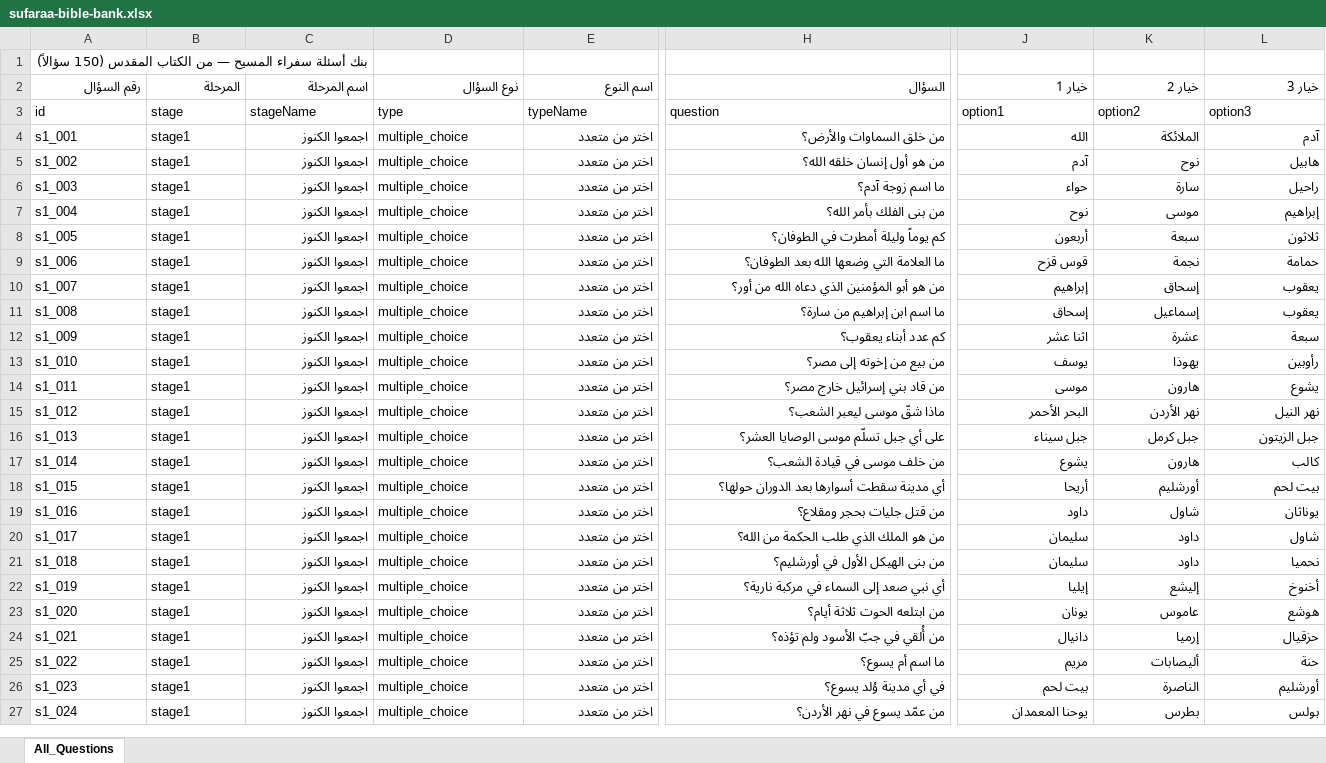
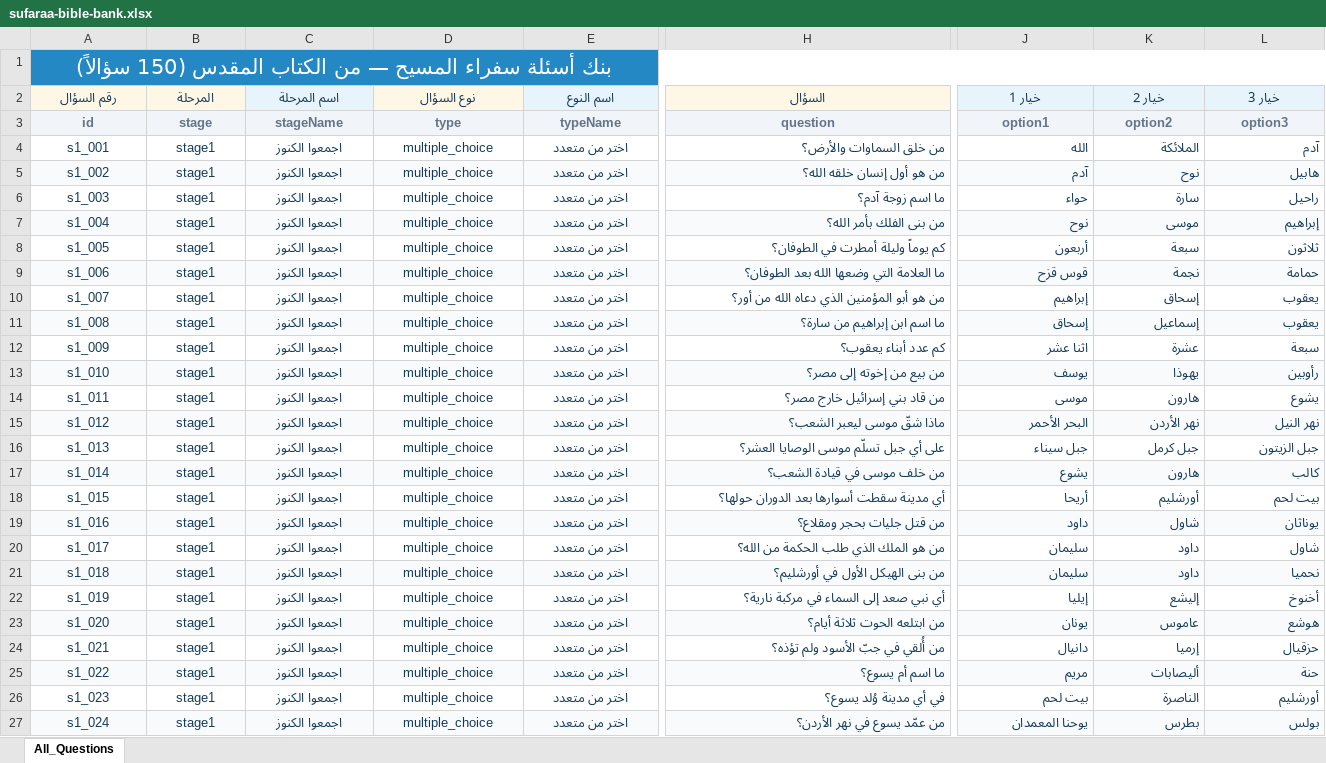
Before and after one commit to sufaraaalmasiih/sufaraa-al-maseeh-competition, an Excel workbook: public/templates/sufaraa-bible-bank.xlsx, sheet All_Questions, drawn as a sheet; only a part is shown, gaps mark what is left out; values as stored, in another font and other column widths than the file's, no borders; the diff covers the shown part only; the diff names each change by its address in the sheet, - before the commit and + after, or states it on an @@ line.

```diff
--- a/public/templates/sufaraa-bible-bank.xlsx (sheet All_Questions)
+++ b/public/templates/sufaraa-bible-bank.xlsx (sheet All_Questions)
@@ A1 alignment: right → center, bold: off → on @@
-A1:L1 fill: none
+A1:L1 fill: #2388C4
-A1 text colour: black
+A1 text colour: #FFFFFF, text size: larger
+A1:T1 merged
@@ A2:L2 text colour: black → #143A5A, alignment: right → center @@
-A2:L3 bold: off
+A2:L3 bold: on
-A2:B2 fill: none
+A2:B2 fill: #FFF7E6
-C2 fill: none
+C2 fill: #E8F4FC
-D2 fill: none
+D2 fill: #FFF7E6
-E2 fill: none
+E2 fill: #E8F4FC
-H2 fill: none
+H2 fill: #FFF7E6
-J2:L2 fill: none
+J2:L2 fill: #E8F4FC
@@ A3:L3 alignment: left → center, fill: none → #F1F5F9, text colour: black → #64748B @@
-A4:E27 text colour: black
+A4:E27 text colour: #143A5A
-A4:B27 alignment: left
+A4:B27 alignment: center
-C4:C27 alignment: right
+C4:C27 alignment: center
-D4:D27 alignment: left
+D4:D27 alignment: center
-E4:E27 alignment: right
+E4:E27 alignment: center
-H4:H27 text colour: black
+H4:H27 text colour: #143A5A
-J4:L27 text colour: black
+J4:L27 text colour: #143A5A
-A5:L5 fill: none
+A5:L5 fill: #F8FAFC
-A7:L7 fill: none
+A7:L7 fill: #F8FAFC
-A9:L9 fill: none
+A9:L9 fill: #F8FAFC
-A11:L11 fill: none
+A11:L11 fill: #F8FAFC
-A13:L13 fill: none
+A13:L13 fill: #F8FAFC
-A15:L15 fill: none
+A15:L15 fill: #F8FAFC
-A17:L17 fill: none
+A17:L17 fill: #F8FAFC
-A19:L19 fill: none
+A19:L19 fill: #F8FAFC
-A21:L21 fill: none
+A21:L21 fill: #F8FAFC
-A23:L23 fill: none
+A23:L23 fill: #F8FAFC
-A25:L25 fill: none
+A25:L25 fill: #F8FAFC
-A27:L27 fill: none
+A27:L27 fill: #F8FAFC
```
Also changed, not shown: cell formats elsewhere in this sheet, 2 other files.
